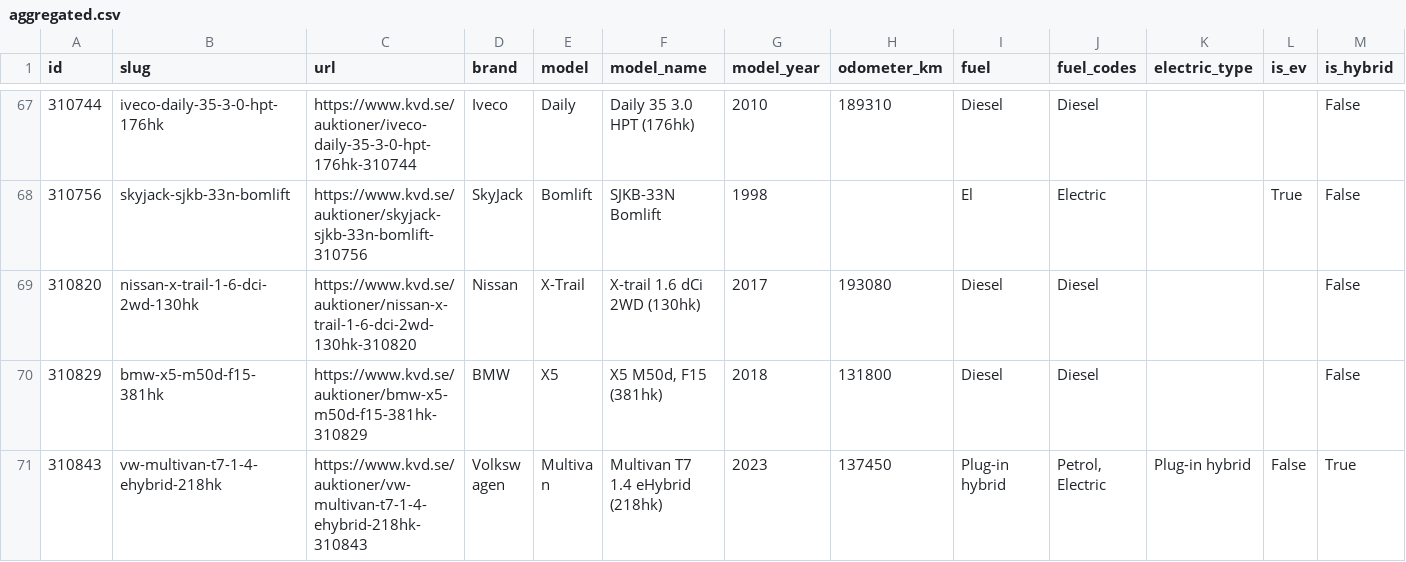
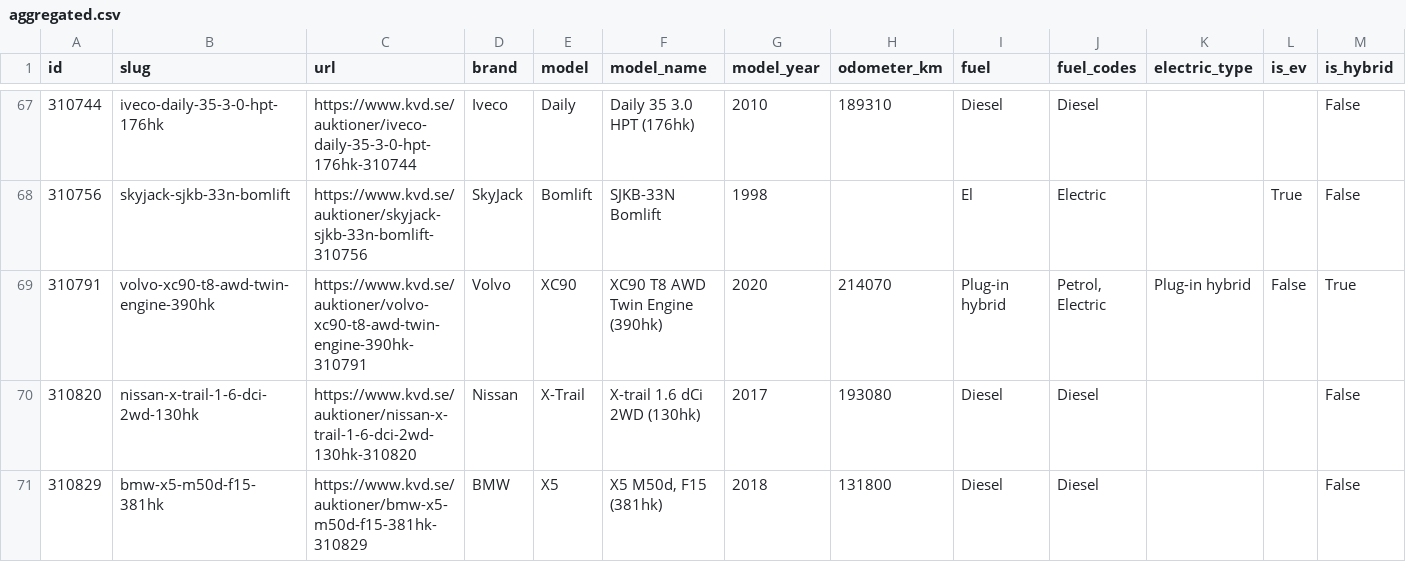
Before and after one commit to isakjonsson-ship-it/kvd-stangda-auktioner, a CSV file: data/2026-11-17/aggregated.csv, drawn as a sheet; only a part is shown, gaps mark what is left out; the shorter side is filled out with more unchanged rows; rows hold the shown columns only; the diff names each change by its address in the sheet, - before the commit and + after, or states it on an @@ line.

```diff
--- a/data/2026-11-17/aggregated.csv
+++ b/data/2026-11-17/aggregated.csv
+row 69: 310791 | volvo-xc90-t8-awd-twin-engine-390hk | https://www.kvd.se/auktioner/volvo-xc90-t8-awd-twin-engine-390hk-310791 | Volvo | XC90 | XC90 T8 AWD Twin Engine (390hk) | 2020 | 214070 | Plug-in hybrid | Petrol, Electric | Plug-in hybrid | False | True
```
Also changed, not shown: 5 other files.
